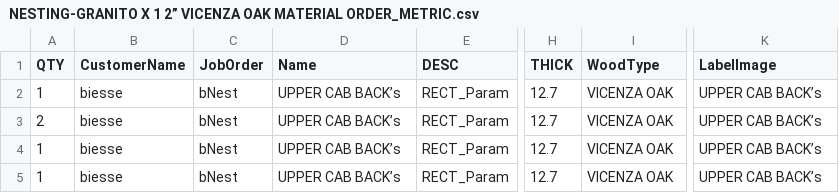
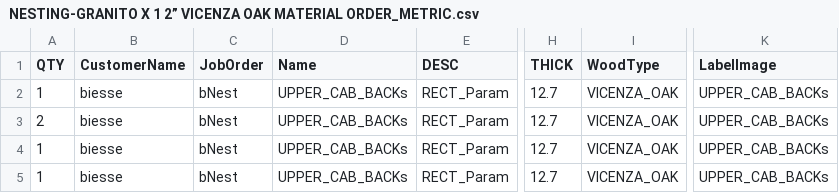
Before and after one commit to ZachAtSWW/SWW_CNC, a CSV file: NESTING-GRANITO X 1 2” VICENZA OAK MATERIAL ORDER_METRIC.csv, drawn as a sheet; only a part is shown, gaps mark what is left out; the diff names each change by its address in the sheet, - before the commit and + after, or states it on an @@ line.

Commit message:
adjusted csvs formatting for Granito x gym

```diff
--- a/NESTING-GRANITO X 1 2” VICENZA OAK MATERIAL ORDER_METRIC.csv
+++ b/NESTING-GRANITO X 1 2” VICENZA OAK MATERIAL ORDER_METRIC.csv
-D2:D5 (Name): UPPER CAB BACK’s
+D2:D5 (Name): UPPER_CAB_BACKs
-I2:I5 (WoodType): VICENZA OAK
+I2:I5 (WoodType): VICENZA_OAK
-K2:K5 (LabelImage): UPPER CAB BACK’s
+K2:K5 (LabelImage): UPPER_CAB_BACKs
```
